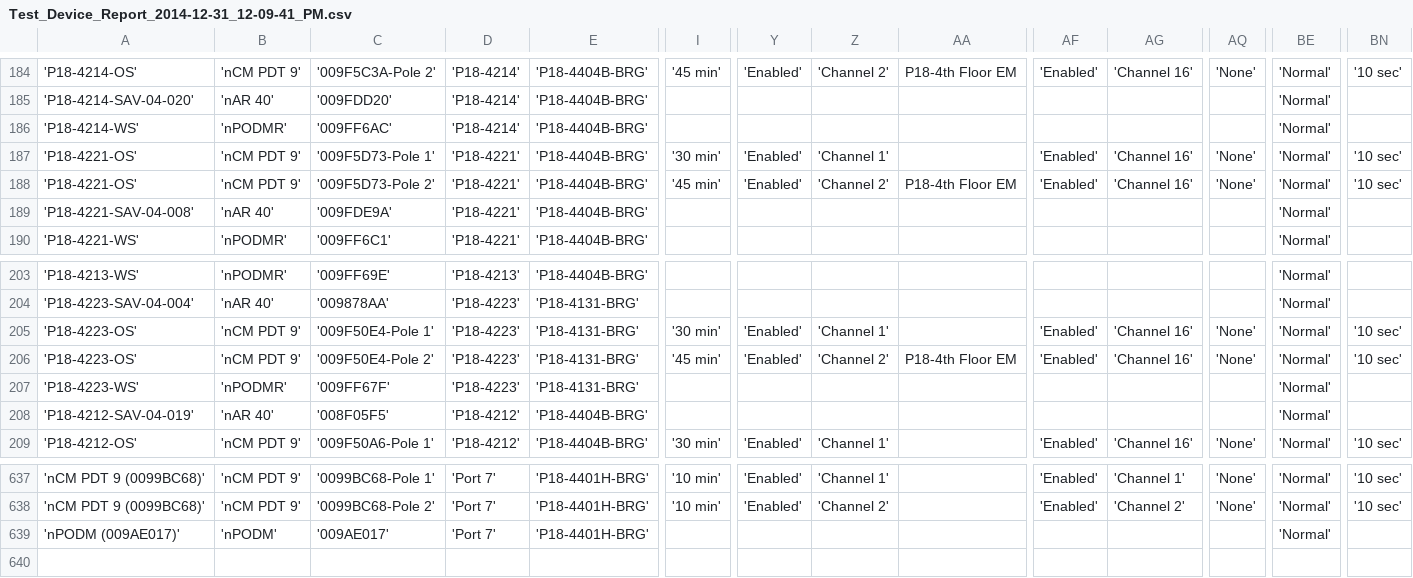
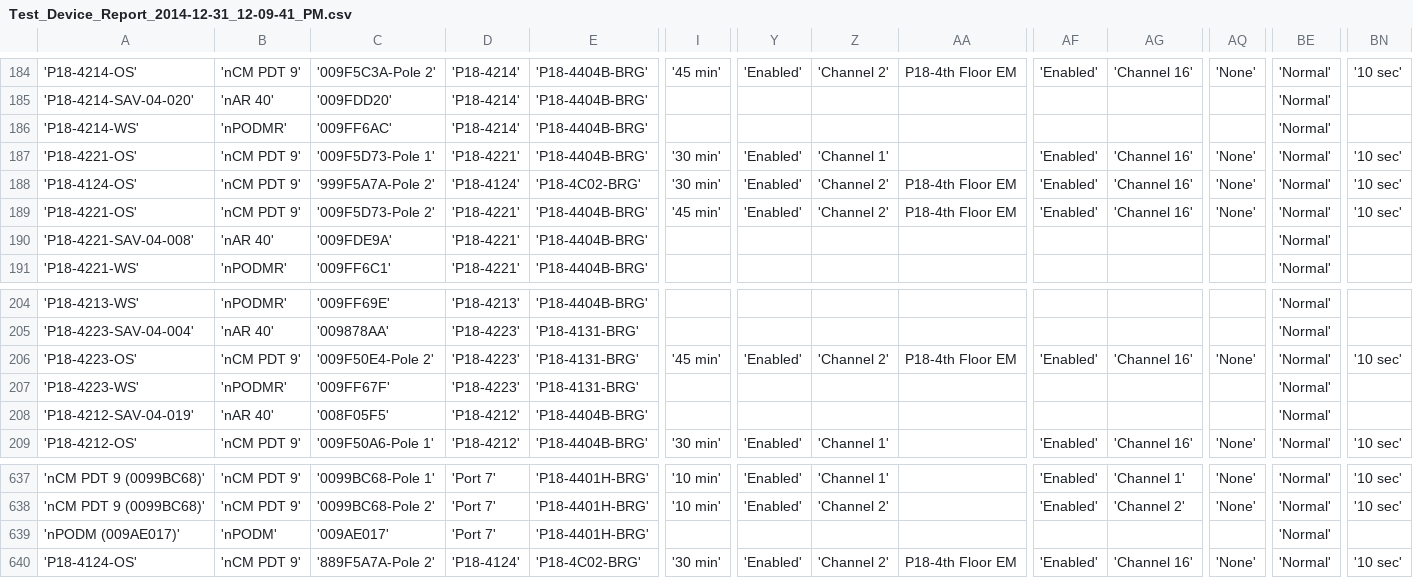
Before and after one commit to ZroXorZ/Python-nLight-settings-compare-tool, a CSV file: Test_Device_Report_2014-12-31_12-09-41_PM.csv, drawn as a sheet; only a part is shown, gaps mark what is left out; removed rows and columns are numbered as before the commit, all else as after; rows hold the shown columns only; the diff names each change by its address in the sheet, - before the commit and + after, or states it on an @@ line.

Commit message:
Dev1.6
Corrects bug that would raise an exception when the 2 settings reports
did not contain the same number of devices.

Updated 2nd settings report to test additional features.

```diff
--- a/Test_Device_Report_2014-12-31_12-09-41_PM.csv
+++ b/Test_Device_Report_2014-12-31_12-09-41_PM.csv
+row 188: 'P18-4124-OS' | 'nCM PDT 9' | '999F5A7A-Pole 2' | 'P18-4124' | 'P18-4C02-BRG' | '30 min' | 'Enabled' | 'Channel 2' | P18-4th Floor EM | 'Enabled' | 'Channel 16' | 'None' | 'Normal' | '10 sec'
-row 205: 'P18-4223-OS' | 'nCM PDT 9' | '009F50E4-Pole 1' | 'P18-4223' | 'P18-4131-BRG' | '30 min' | 'Enabled' | 'Channel 1' |  | 'Enabled' | 'Channel 16' | 'None' | 'Normal' | '10 sec'
+row 640: 'P18-4124-OS' | 'nCM PDT 9' | '889F5A7A-Pole 2' | 'P18-4124' | 'P18-4C02-BRG' | '30 min' | 'Enabled' | 'Channel 2' | P18-4th Floor EM | 'Enabled' | 'Channel 16' | 'None' | 'Normal' | '10 sec'
```
Also changed, not shown: 1 other file.
